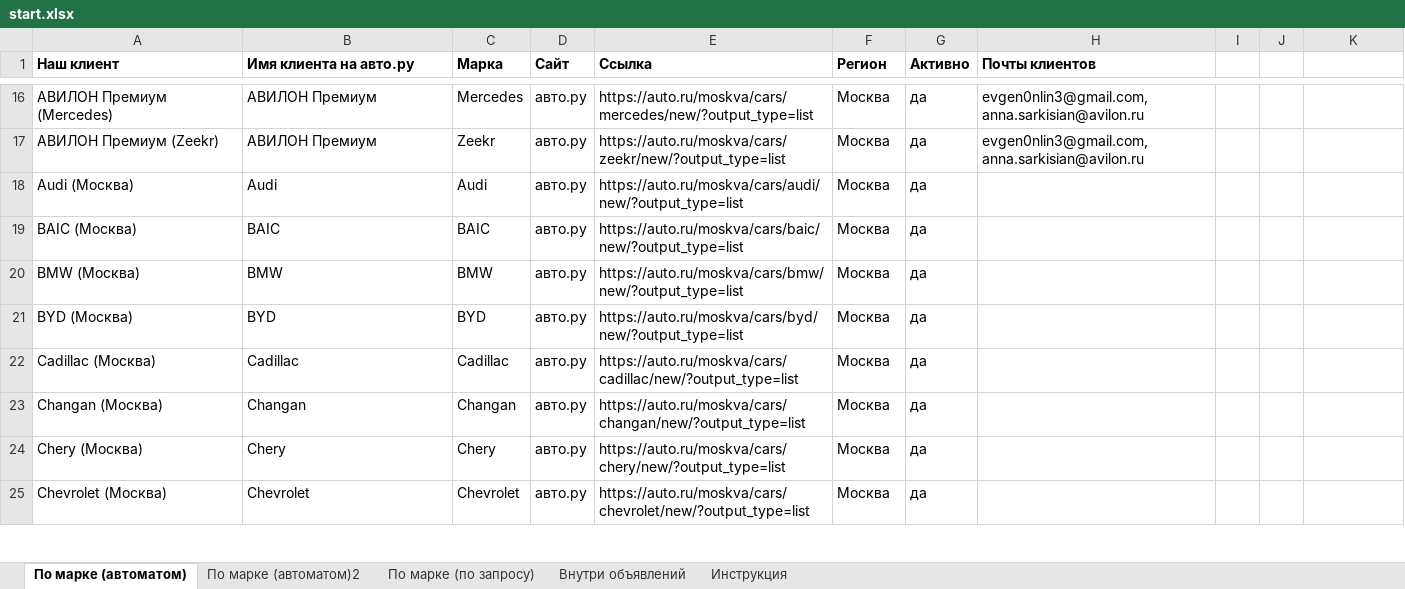
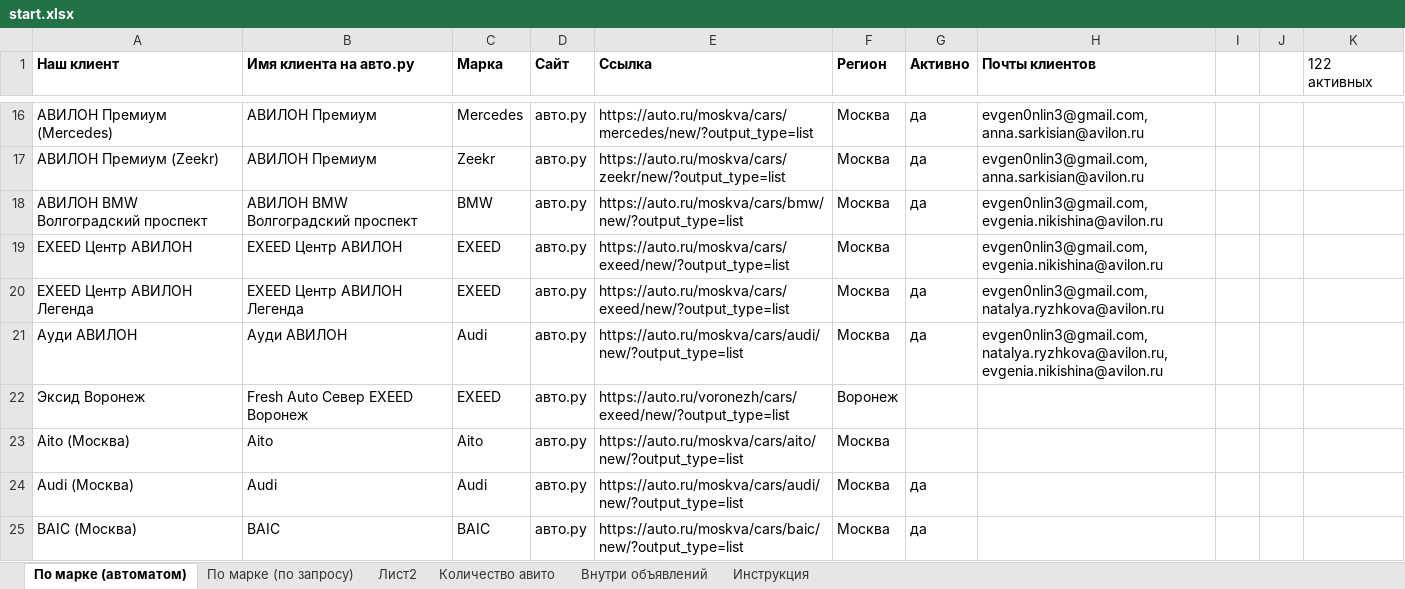
Before and after one commit to Online-Idea/autoru_parser, an Excel workbook: start.xlsx, sheet По марке (автоматом), drawn as a sheet; only a part is shown, gaps mark what is left out; the shorter side is filled out with more unchanged rows; values as stored, in another font and other column widths than the file's, no borders; the diff covers the shown part only; the diff names each change by its address in the sheet, - before the commit and + after, or states it on an @@ line.

```diff
--- a/start.xlsx (sheet По марке (автоматом))
+++ b/start.xlsx (sheet По марке (автоматом))
-sheet tab: По марке (автоматом)2
+sheet tab: Количество авито
+sheet tab: Лист2
@@ sheet tab order changed: По марке (автоматом) | По марке (по запросу) | Лист2 | Количество авито | Внутри объявлений | Инструкция @@
-K1: (empty)
+K1: 122 активных
+row 18: АВИЛОН BMW Волгоградский проспект | АВИЛОН BMW Волгоградский проспект | BMW | авто.ру | https://auto.ru/moskva/cars/bmw/new/?output_type=list | Москва | да | evgen0nlin3@gmail.com, evgenia.nikishina@avilon.ru
+row 19: EXEED Центр АВИЛОН | EXEED Центр АВИЛОН | EXEED | авто.ру | https://auto.ru/moskva/cars/exeed/new/?output_type=list | Москва |  | evgen0nlin3@gmail.com, evgenia.nikishina@avilon.ru
+row 20: EXEED Центр АВИЛОН Легенда | EXEED Центр АВИЛОН Легенда | EXEED | авто.ру | https://auto.ru/moskva/cars/exeed/new/?output_type=list | Москва | да | evgen0nlin3@gmail.com, natalya.ryzhkova@avilon.ru
+row 21: Ауди АВИЛОН | Ауди АВИЛОН | Audi | авто.ру | https://auto.ru/moskva/cars/audi/new/?output_type=list | Москва | да | evgen0nlin3@gmail.com, natalya.ryzhkova@avilon.ru, evgenia.nikishina@avilon.ru
+row 22: Эксид Воронеж | Fresh Auto Север EXEED Воронеж | EXEED | авто.ру | https://auto.ru/voronezh/cars/exeed/new/?output_type=list | Воронеж
+row 23: Aito (Москва) | Aito | Aito | авто.ру | https://auto.ru/moskva/cars/aito/new/?output_type=list | Москва
```
Also changed, not shown: 15 added rows, 1 removed row, 1 edited cell and cell formats elsewhere in this sheet, sheet По марке (по запросу), sheet Количество авито, sheet Внутри объявлений, sheet Инструкция, after_pandas.xlsx, 19 other files.
